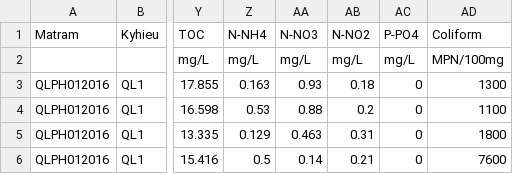
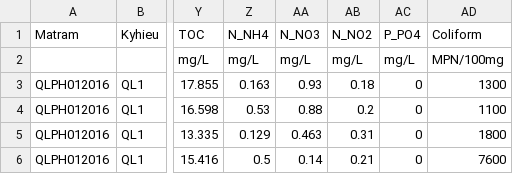
Before and after one commit to thangqd/dss4, a CSV file: data/dss1.csv, drawn as a sheet; only a part is shown, gaps mark what is left out; the diff names each change by its address in the sheet, - before the commit and + after, or states it on an @@ line.

```diff
--- a/data/dss1.csv
+++ b/data/dss1.csv
-Z1: N-NH4
+Z1: N_NH4
-AA1: N-NO3
+AA1: N_NO3
-AB1: N-NO2
+AB1: N_NO2
-AC1: P-PO4
+AC1: P_PO4
```
Also changed, not shown: 1 other file.
